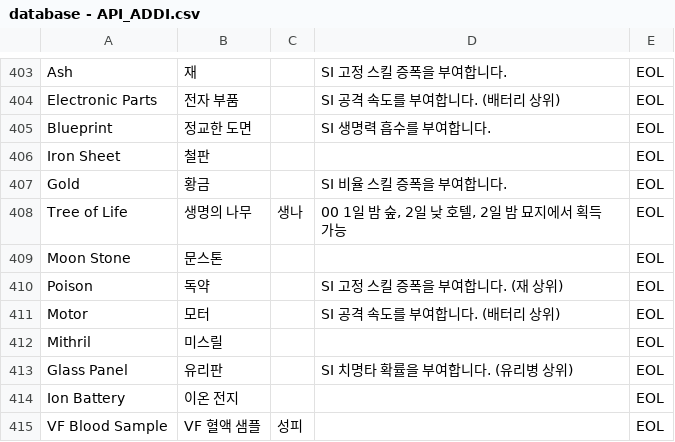
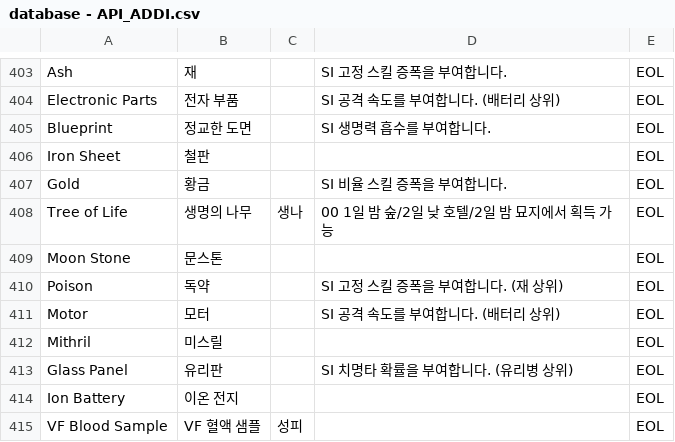
Before and after one commit to wani3327/erbsItem, a CSV file: database - API_ADDI.csv, drawn as a sheet; only a part is shown, gaps mark what is left out.

```diff
--- a/database - API_ADDI.csv
+++ b/database - API_ADDI.csv
@@ -407,3 +407,3 @@ Iron Sheet,철판,,,EOL
 Gold,황금,,SI 비율 스킬 증폭을 부여합니다.,EOL
-Tree of Life,생명의 나무,생나,"00 1일 밤 숲, 2일 낮 호텔, 2일 밤 묘지에서 획득 가능",EOL
+Tree of Life,생명의 나무,생나,00 1일 밤 숲/2일 낮 호텔/2일 밤 묘지에서 획득 가능,EOL
 Moon Stone,문스톤,,,EOL
```
Also changed, not shown: 3 other files.
